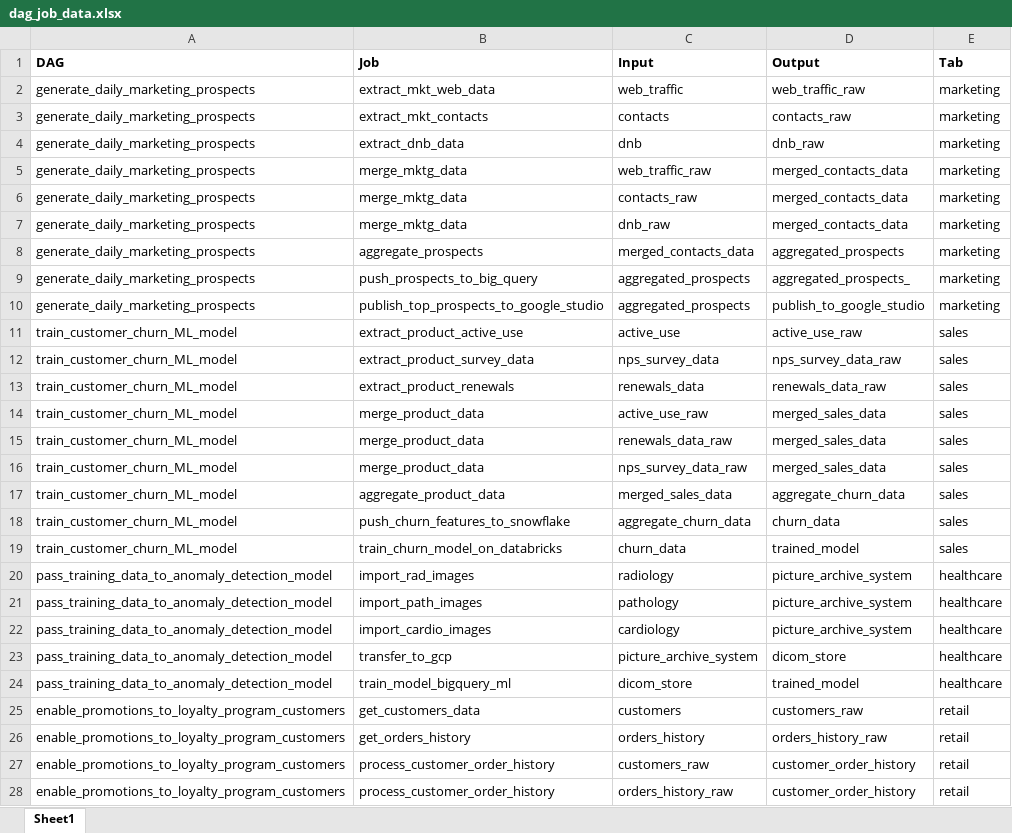
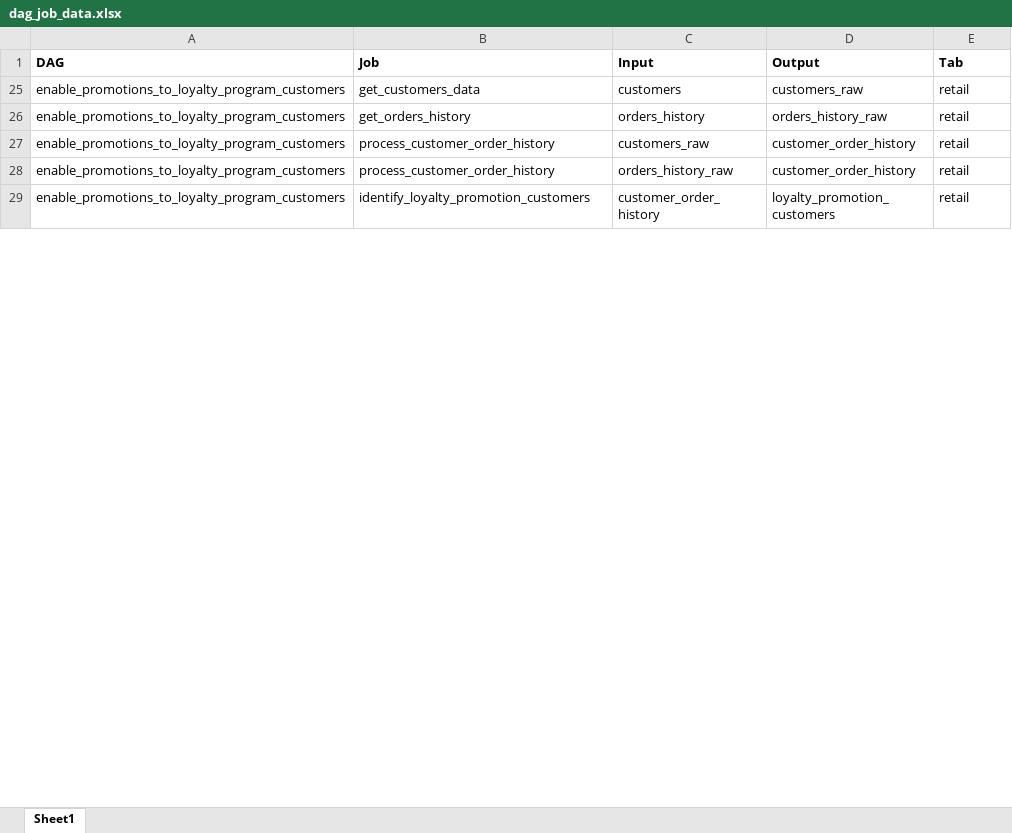
Before and after one commit to jpmc216/data_files, an Excel workbook: dag_job_data.xlsx, sheet Sheet1, drawn as a sheet; only a part is shown; the shorter side is filled out with more unchanged rows; values as stored, in another font and other column widths than the file's, no borders; charts and pictures not drawn; the diff covers the shown part only; the diff names each change by its address in the sheet, - before the commit and + after, or states it on an @@ line.

```diff
--- a/dag_job_data.xlsx (sheet Sheet1)
+++ b/dag_job_data.xlsx (sheet Sheet1)
@@ row 2 hidden: generate_daily_marketing_prospects | extract_mkt_web_data | web_traffic | web_traffic_raw | marketing @@
@@ row 3 hidden: generate_daily_marketing_prospects | extract_mkt_contacts | contacts | contacts_raw | marketing @@
@@ row 4 hidden: generate_daily_marketing_prospects | extract_dnb_data | dnb | dnb_raw | marketing @@
@@ row 5 hidden: generate_daily_marketing_prospects | merge_mktg_data | web_traffic_raw | merged_contacts_data | marketing @@
@@ row 6 hidden: generate_daily_marketing_prospects | merge_mktg_data | contacts_raw | merged_contacts_data | marketing @@
@@ row 7 hidden: generate_daily_marketing_prospects | merge_mktg_data | dnb_raw | merged_contacts_data | marketing @@
-row 8: generate_daily_marketing_prospects | aggregate_prospects | merged_contacts_data | aggregated_prospects | marketing
-row 9: generate_daily_marketing_prospects | push_prospects_to_big_query | aggregated_prospects | aggregated_prospects_ | marketing
-row 10: generate_daily_marketing_prospects | publish_top_prospects_to_google_studio | aggregated_prospects | publish_to_google_studio | marketing
@@ row 11 hidden: train_customer_churn_ML_model | extract_product_active_use | active_use | active_use_raw | sales @@
@@ row 12 hidden: train_customer_churn_ML_model | extract_product_survey_data | nps_survey_data | nps_survey_data_raw | sales @@
@@ row 13 hidden: train_customer_churn_ML_model | extract_product_renewals | renewals_data | renewals_data_raw | sales @@
@@ row 14 hidden: train_customer_churn_ML_model | merge_product_data | active_use_raw | merged_sales_data | sales @@
@@ row 15 hidden: train_customer_churn_ML_model | merge_product_data | renewals_data_raw | merged_sales_data | sales @@
@@ row 16 hidden: train_customer_churn_ML_model | merge_product_data | nps_survey_data_raw | merged_sales_data | sales @@
-row 17: train_customer_churn_ML_model | aggregate_product_data | merged_sales_data | aggregate_churn_data | sales
-row 18: train_customer_churn_ML_model | push_churn_features_to_snowflake | aggregate_churn_data | churn_data | sales
-row 19: train_customer_churn_ML_model | train_churn_model_on_databricks | churn_data | trained_model | sales
-row 20: pass_training_data_to_anomaly_detection_model | import_rad_images | radiology | picture_archive_system | healthcare
-row 21: pass_training_data_to_anomaly_detection_model | import_path_images | pathology | picture_archive_system | healthcare
-row 22: pass_training_data_to_anomaly_detection_model | import_cardio_images | cardiology | picture_archive_system | healthcare
-row 23: pass_training_data_to_anomaly_detection_model | transfer_to_gcp | picture_archive_system | dicom_store | healthcare
-row 24: pass_training_data_to_anomaly_detection_model | train_model_bigquery_ml | dicom_store | trained_model | healthcare
```
Also changed, not shown: 6 removed rows, 27 hidden or unhidden rows and 1 edited cell elsewhere in this sheet, hidden cells, charts or pictures.
